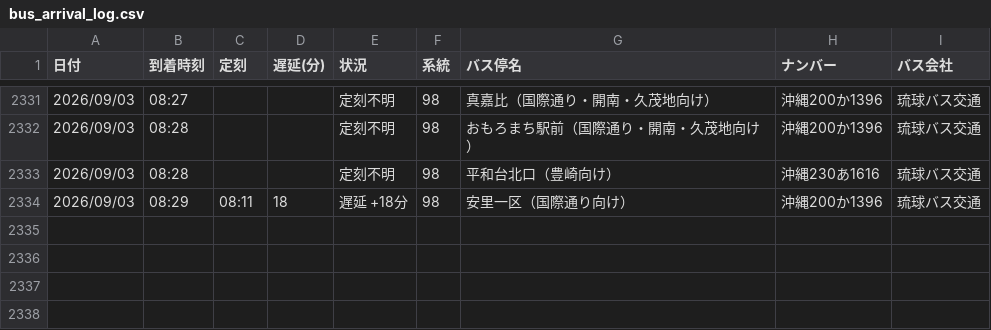
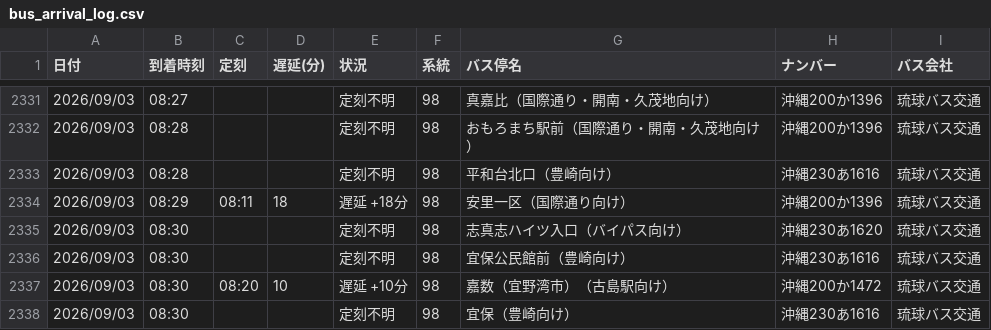
Before and after one commit to uy819/bus-tracker2, a CSV file: data/raw/98_up/bus_arrival_log.csv, drawn as a sheet; only a part is shown, gaps mark what is left out; the diff names each change by its address in the sheet, - before the commit and + after, or states it on an @@ line.

```diff
--- a/data/raw/98_up/bus_arrival_log.csv
+++ b/data/raw/98_up/bus_arrival_log.csv
+row 2335: 2026/09/03 | 08:30 |  |  | 定刻不明 | 98 | 志真志ハイツ入口（バイパス向け） | 沖縄230あ1620 | 琉球バス交通
+row 2336: 2026/09/03 | 08:30 |  |  | 定刻不明 | 98 | 宜保公民館前（豊崎向け） | 沖縄230あ1616 | 琉球バス交通
+row 2337: 2026/09/03 | 08:30 | 08:20 | 10 | 遅延 +10分 | 98 | 嘉数（宜野湾市）（古島駅向け） | 沖縄200か1472 | 琉球バス交通
+row 2338: 2026/09/03 | 08:30 |  |  | 定刻不明 | 98 | 宜保（豊崎向け） | 沖縄230あ1616 | 琉球バス交通
```
Also changed, not shown: 1 other file.
